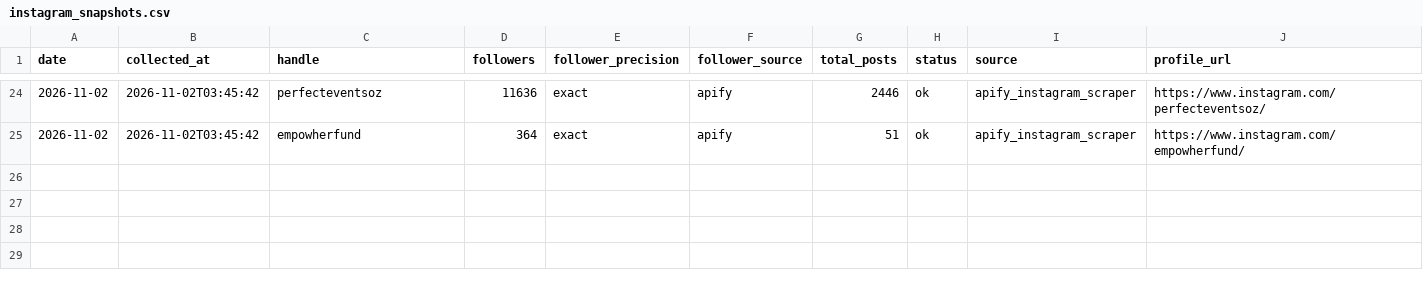
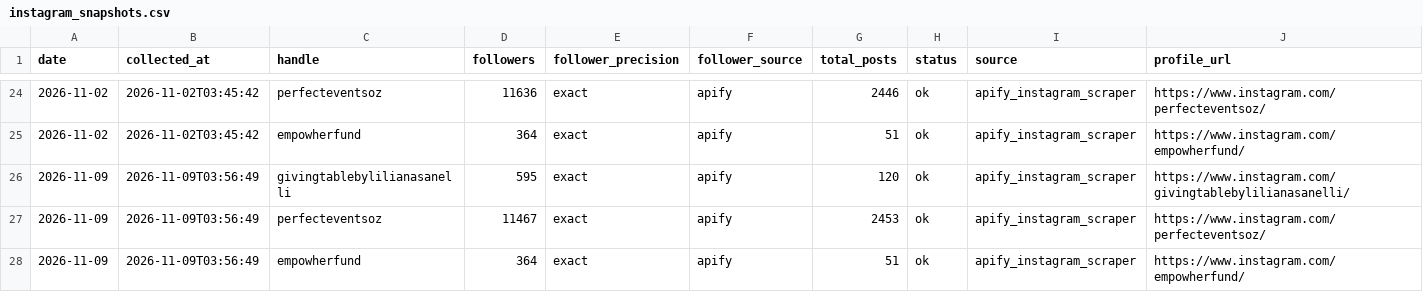
Before and after one commit to tokipaulo19/arsc-instagram-benchmarking, a CSV file: data/thegivingtable/instagram_snapshots.csv, drawn as a sheet; only a part is shown, gaps mark what is left out.

```diff
--- a/data/thegivingtable/instagram_snapshots.csv
+++ b/data/thegivingtable/instagram_snapshots.csv
@@ -25 +25,4 @@ date,collected_at,handle,followers,follower_precision,follower_source,total_post
 2026-11-02,2026-11-02T03:45:42,empowherfund,364,exact,apify,51,ok,apify_instagram_scraper,https://www.instagram.com/empowherfund/
+2026-11-09,2026-11-09T03:56:49,givingtablebylilianasanelli,595,exact,apify,120,ok,apify_instagram_scraper,https://www.instagram.com/givingtablebylilianasanelli/
+2026-11-09,2026-11-09T03:56:49,perfecteventsoz,11467,exact,apify,2453,ok,apify_instagram_scraper,https://www.instagram.com/perfecteventsoz/
+2026-11-09,2026-11-09T03:56:49,empowherfund,364,exact,apify,51,ok,apify_instagram_scraper,https://www.instagram.com/empowherfund/
```
Also changed, not shown: data/thegivingtable/weekly_report.csv.
